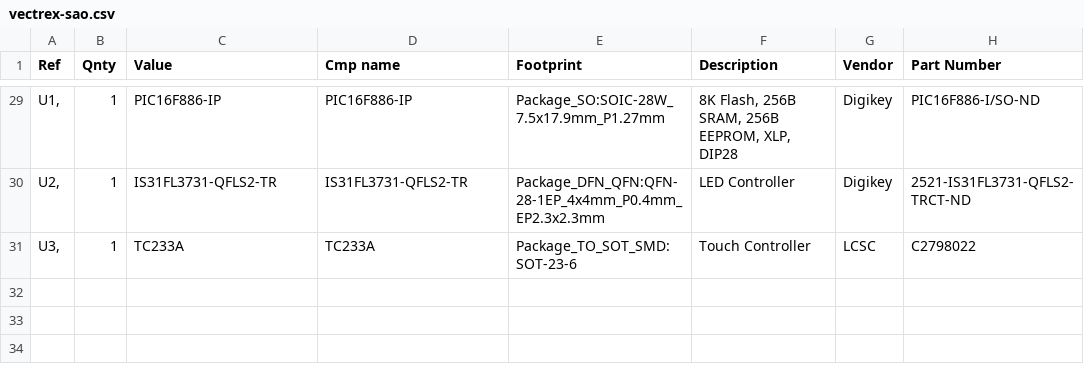
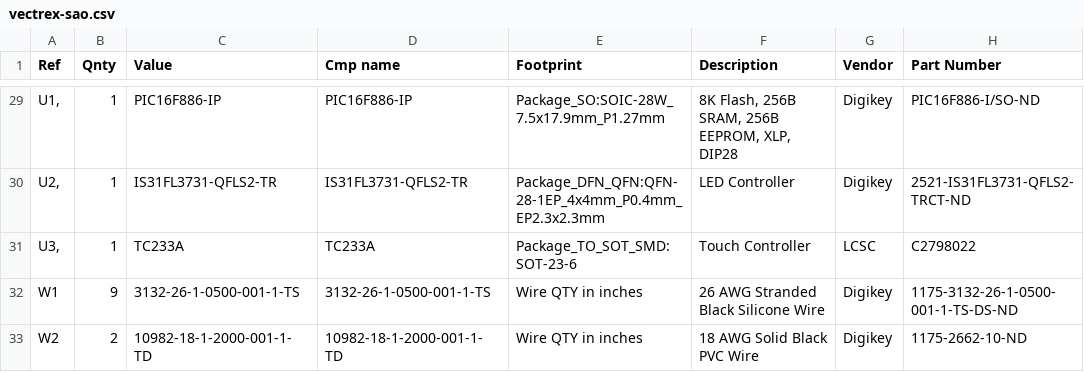
Before and after one commit to technobly/vectrex-sao, a CSV file: gerbers/vectrex-sao.csv, drawn as a sheet; only a part is shown, gaps mark what is left out.

Commit message:
add wire to BOM

```diff
--- a/gerbers/vectrex-sao.csv
+++ b/gerbers/vectrex-sao.csv
@@ -31 +31,3 @@
 "U3, ","1","TC233A","TC233A","Package_TO_SOT_SMD:SOT-23-6","Touch Controller","LCSC","C2798022"
+"W1","9","3132-26-1-0500-001-1-TS","3132-26-1-0500-001-1-TS","Wire QTY in inches","26 AWG Stranded Black Silicone Wire","Digikey","1175-3132-26-1-0500-001-1-TS-DS-ND"
+"W2","2","10982-18-1-2000-001-1-TD","10982-18-1-2000-001-1-TD","Wire QTY in inches","18 AWG Solid Black PVC Wire","Digikey","1175-2662-10-ND"
```
Also changed, not shown: 1 other file.
